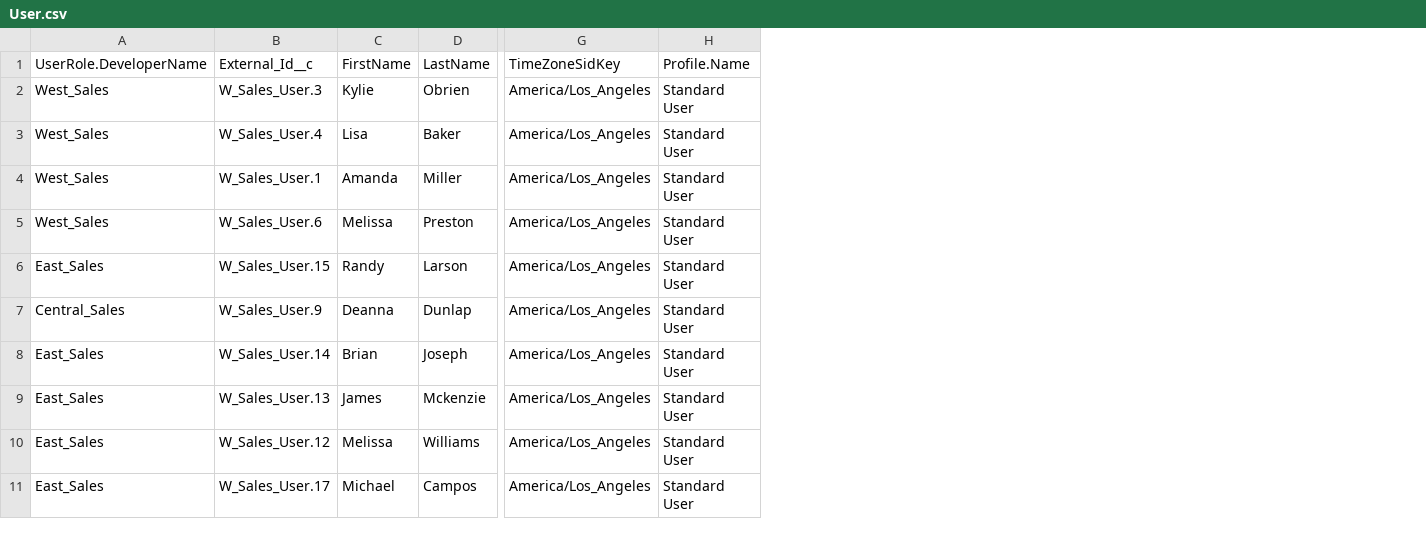
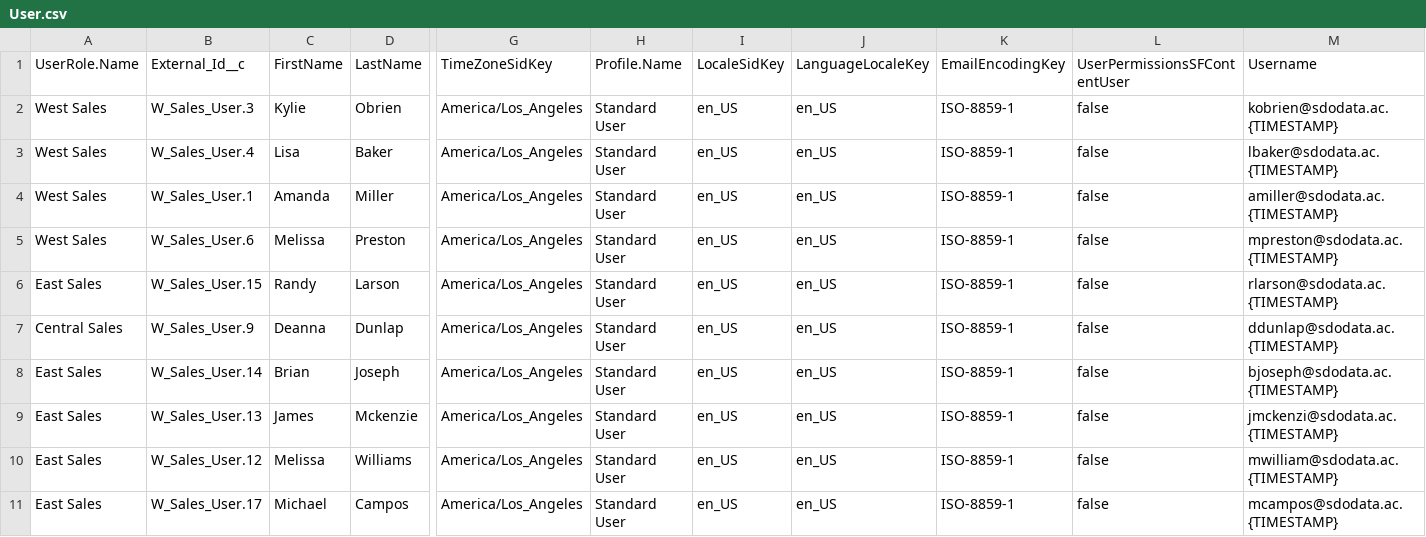
Before and after one commit to ttse-sfdc/sfdx-ea-df19workshop, a CSV file: data/core/User.csv, drawn as a sheet; only a part is shown, gaps mark what is left out; removed rows and columns are numbered as before the commit, all else as after; the diff names each change by its address in the sheet, - before the commit and + after, or states it on an @@ line.

Commit message:
alpha
Working script with all steps to get a working Scratch Org with Sales Analytics created.

```diff
--- a/data/core/User.csv
+++ b/data/core/User.csv
-column A, rows 1-11: UserRole.DeveloperName | West_Sales | West_Sales | West_Sales | West_Sales | East_Sales | Central_Sales | East_Sales | East_Sales | East_Sales | East_Sales
+column A, rows 1-11: UserRole.Name | West Sales | West Sales | West Sales | West Sales | East Sales | Central Sales | East Sales | East Sales | East Sales | East Sales
+column I, rows 1-11: LocaleSidKey | en_US | en_US | en_US | en_US | en_US | en_US | en_US | en_US | en_US | en_US
+column J, rows 1-11: LanguageLocaleKey | en_US | en_US | en_US | en_US | en_US | en_US | en_US | en_US | en_US | en_US
+column K, rows 1-11: EmailEncodingKey | ISO-8859-1 | ISO-8859-1 | ISO-8859-1 | ISO-8859-1 | ISO-8859-1 | ISO-8859-1 | ISO-8859-1 | ISO-8859-1 | ISO-8859-1 | ISO-8859-1
+column L, rows 1-11: UserPermissionsSFContentUser | false | false | false | false | false | false | false | false | false | false
+column M, rows 1-11: Username | kobrien@sdodata.ac.{TIMESTAMP} | lbaker@sdodata.ac.{TIMESTAMP} | amiller@sdodata.ac.{TIMESTAMP} | mpreston@sdodata.ac.{TIMESTAMP} | rlarson@sdodata.ac.{TIMESTAMP} | ddunlap@sdodata.ac.{TIMESTAMP} | bjoseph@sdodata.ac.{TIMESTAMP} | jmckenzi@sdodata.ac.{TIMESTAMP} | mwilliam@sdodata.ac.{TIMESTAMP} | mcampos@sdodata.ac.{TIMESTAMP}
```
Also changed, not shown: 9 other files.
